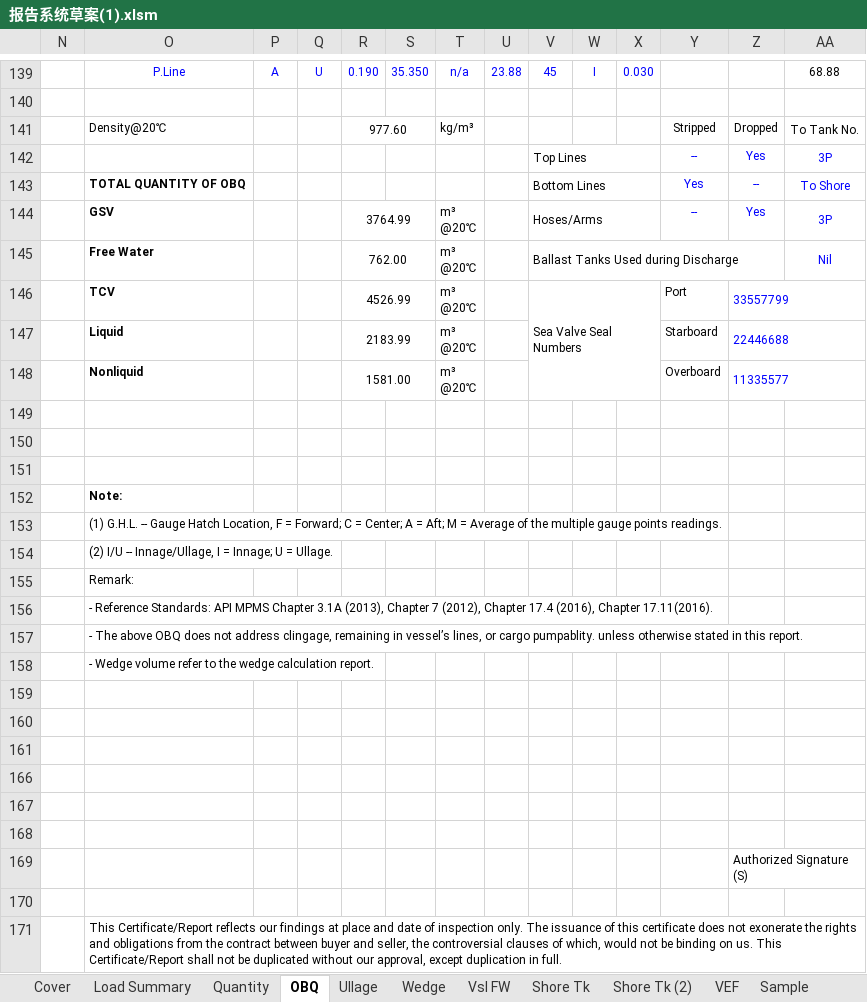
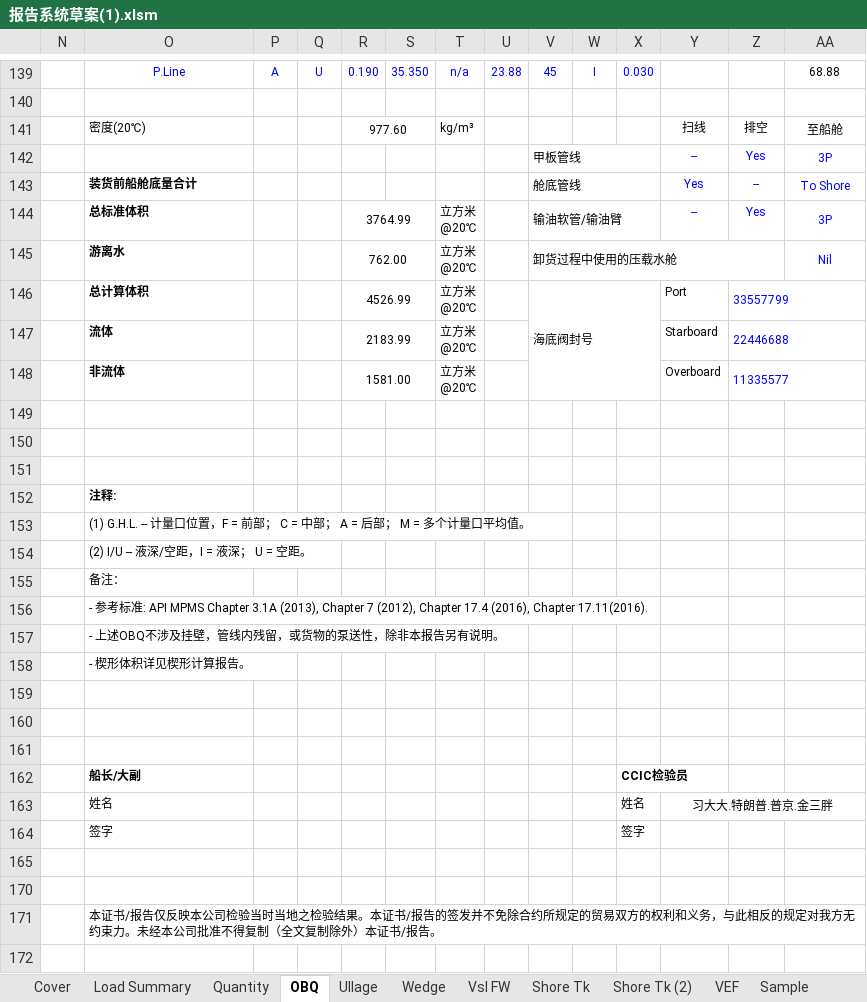
Before and after one commit to shycory/note, an Excel workbook: xczyNote/报告计算资料/报告系统草案(1).xlsm, sheet OBQ, drawn as a sheet; only a part is shown, gaps mark what is left out; values as stored, in another font and other column widths than the file's, no borders; charts and pictures and conditional formats not drawn; removed rows and columns are numbered as before the commit, all else as after; rows hold the shown columns only; ↵ is a line break in a cell; the diff covers the shown part only; the diff names each change by its address in the sheet, - before the commit and + after, or states it on an @@ line.

```diff
--- a/xczyNote/报告计算资料/报告系统草案(1).xlsm (sheet OBQ)
+++ b/xczyNote/报告计算资料/报告系统草案(1).xlsm (sheet OBQ)
-row 141:  | Density@20℃ |  |  | 977.60 |  | kg/m³ |  |  |  |  | Stripped | Dropped | To Tank No.
+row 141:  | 密度(20℃) |  |  | 977.60 |  | kg/m³ |  |  |  |  | 扫线 | 排空 | 至船舱
-V142: Top Lines
+V142: 甲板管线
-O143: TOTAL QUANTITY OF OBQ
+O143: 装货前船舱底量合计
-V143: Bottom Lines
+V143: 舱底管线
-O144: GSV
+O144: 总标准体积
-T144: m³ ↵ @20℃
+T144: 立方米 ↵ @20℃
-V144: Hoses/Arms
+V144: 输油软管/输油臂
-row 145:  | Free Water |  |  | 762.00 |  | m³ ↵ @20℃ |  | Ballast Tanks Used during Discharge |  |  |  |  | Nil
+row 145:  | 游离水 |  |  | 762.00 |  | 立方米 ↵ @20℃ |  | 卸货过程中使用的压载水舱 |  |  |  |  | Nil
-O146: TCV
+O146: 总计算体积
-T146:T148: m³ ↵ @20℃
+T146:T148: 立方米 ↵ @20℃
-V146: Sea Valve Seal Numbers
+V146: 海底阀封号
-O147: Liquid
+O147: 流体
-O148: Nonliquid
+O148: 非流体
-O152: Note:
+O152: 注释:
-O153: …G.H.L. -- Gauge Hatch Location, F = Forward; C = Center; A = Aft; M = Average of the multiple gauge points readings.
+O153: …G.H.L. -- 计量口位置，F = 前部； C = 中部； A = 后部； M = 多个计量口平均值。
-O154: (2) I/U -- Innage/Ullage, I = Innage; U = Ullage.
+O154: (2) I/U -- 液深/空距，I = 液深； U = 空距。
-O155: Remark:
+O155: 备注：
-O156: - Reference Standards: API MPMS…
+O156: - 参考标准: API MPMS…
-O157: - The above OBQ does not address clingage, remaining in vessel’s lines, or cargo pumpablity. unless otherwise stated in this report.
+O157: - 上述OBQ不涉及挂壁，管线内残留，或货物的泵送性，除非本报告另有说明。
-O158: - Wedge volume refer to the wedge calculation report.
+O158: - 楔形体积详见楔形计算报告。
+row 162:  | 船长/大副 |  |  |  |  |  |  |  |  | CCIC检验员
+row 163:  | 姓名 |  |  |  |  |  |  |  |  | 姓名 | 习大大.特朗普.普京.金三胖
+row 164:  | 签字 |  |  |  |  |  |  |  |  | 签字
-row 168: (empty)
-row 169:  |  |  |  |  |  |  |  |  |  |  |  | Authorized Signature (S)
-row 170: (empty)
-O171: This Certificate/Report reflects our findings at place and date of inspection only. The issuance of this certificate does not exonerate the rights and obligations from the contract between buyer and seller, the controversial clauses of which, would not be binding on us. This Certificate/Report shall not be duplicated without our approval, except duplication in full.
+O171: 本证书/报告仅反映本公司检验当时当地之检验结果。本证书/报告的签发并不免除合约所规定的贸易双方的权利和义务，与此相反的规定对我方无约束力。未经本公司批准不得复制（全文复制除外）本证书/报告。
```
Also changed, not shown: 13 added rows, 13 removed rows and 2 edited cells elsewhere in this sheet, sheet Shore Tk, sheet Load Summary, sheet Load Summary (2), sheet Shore Tk (2), sheet Ullage, sheet Vsl FW, hidden cells, charts or pictures, 9 other files.
